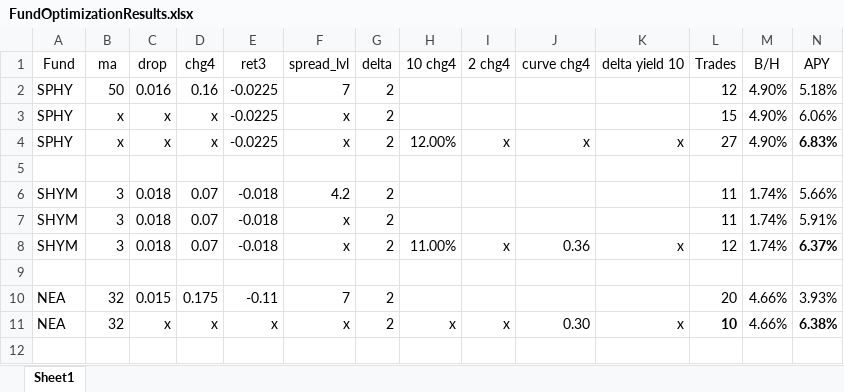
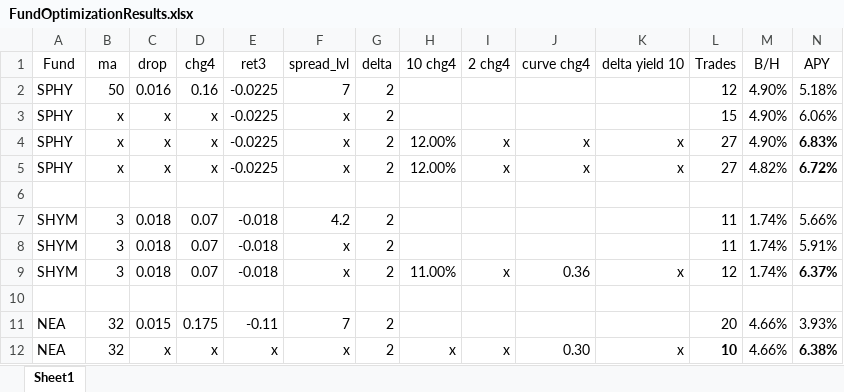
Before and after one commit to todd-26/strat-opt, an Excel workbook: FundOptimizationResults.xlsx, sheet Sheet1, drawn as a sheet; only a part is shown; values as stored, in another font and other column widths than the file's, no borders; rows hold the shown columns only; the diff names each change by its address in the sheet, - before the commit and + after, or states it on an @@ line.

```diff
--- a/FundOptimizationResults.xlsx (sheet Sheet1)
+++ b/FundOptimizationResults.xlsx (sheet Sheet1)
+row 5: SPHY | x | x | x | -0.0225 | x | 2 | 12.00% | x | x | x | 27 | 4.82% | 6.72%
```
Also changed, not shown: 11 other files.
